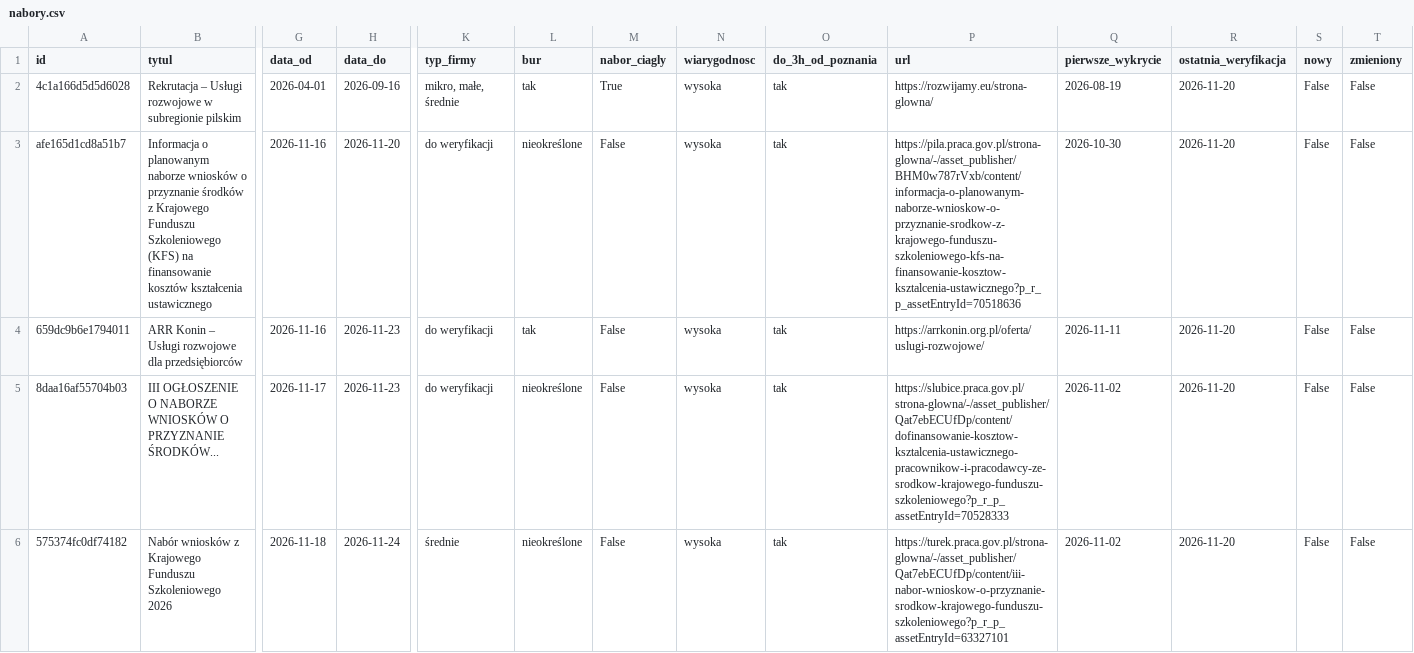
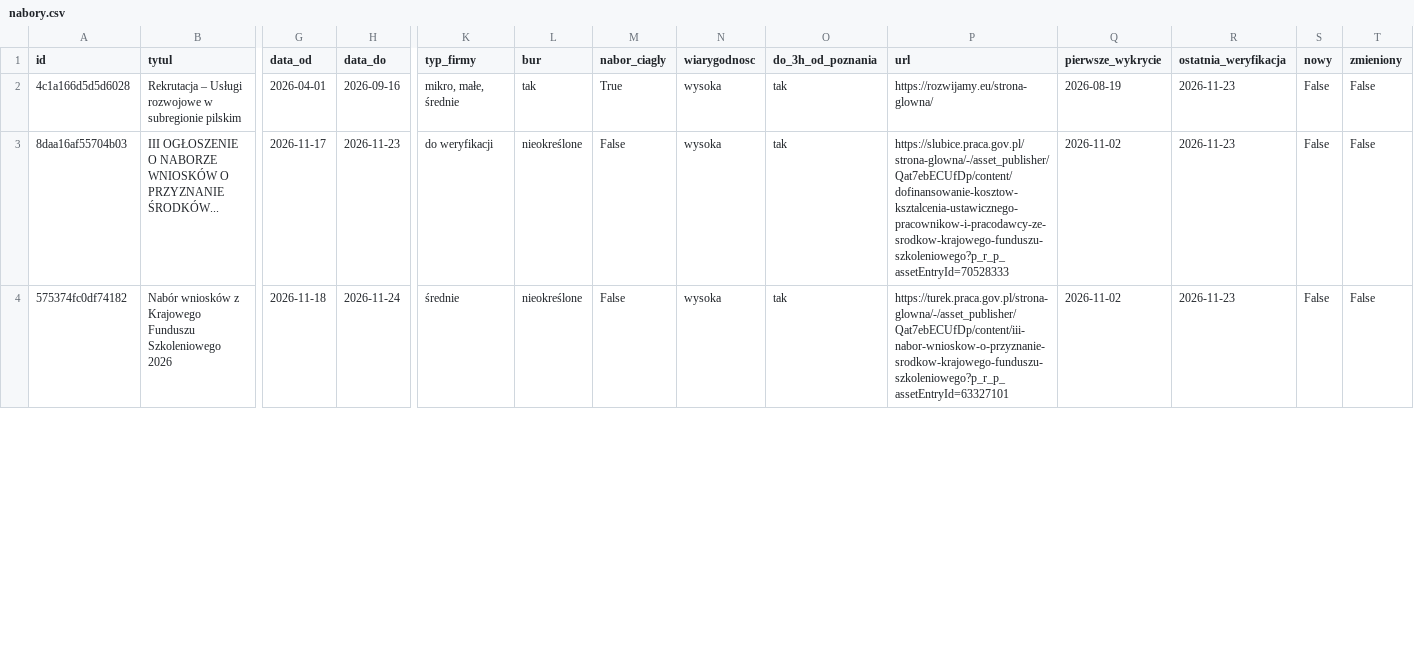
Before and after one commit to AnetaIdczak/monitor-naborow-szkoleniowych, a CSV file: data/nabory.csv, drawn as a sheet; only a part is shown, gaps mark what is left out; removed rows and columns are numbered as before the commit, all else as after; rows hold the shown columns only; the diff covers the shown part only; the diff names each change by its address in the sheet, - before the commit and + after, or states it on an @@ line.

```diff
--- a/data/nabory.csv
+++ b/data/nabory.csv
-R2 (ostatnia_weryfikacja): 2026-11-20
+R2 (ostatnia_weryfikacja): 2026-11-23
-row 3: afe165d1cd8a51b7 | Informacja o planowanym naborze wniosków o przyznanie środków z Krajowego Funduszu Szkoleniowego (KFS) na finansowanie kosztów kształcenia ustawicznego | 2026-11-16 | 2026-11-20 | do weryfikacji | nieokreślone | False | wysoka | tak | https://pila.praca.gov.pl/strona-glowna/-/asset_publisher/BHM0w787rVxb/content/informacja-o-planowanym-naborze-wnioskow-o-przyznanie-srodkow-z-krajowego-funduszu-szkoleniowego-kfs-na-finansowanie-kosztow-ksztalcenia-ustawicznego?p_r_p_assetEntryId=70518636 | 2026-10-30 | 2026-11-20 | False | False
-row 4: 659dc9b6e1794011 | ARR Konin – Usługi rozwojowe dla przedsiębiorców | 2026-11-16 | 2026-11-23 | do weryfikacji | tak | False | wysoka | tak | https://arrkonin.org.pl/oferta/uslugi-rozwojowe/ | 2026-11-11 | 2026-11-20 | False | False
-R3:R4 (ostatnia_weryfikacja): 2026-11-20
+R3:R4 (ostatnia_weryfikacja): 2026-11-23
```
Also changed, not shown: 14 edited cells elsewhere in this file, 3 other files.
